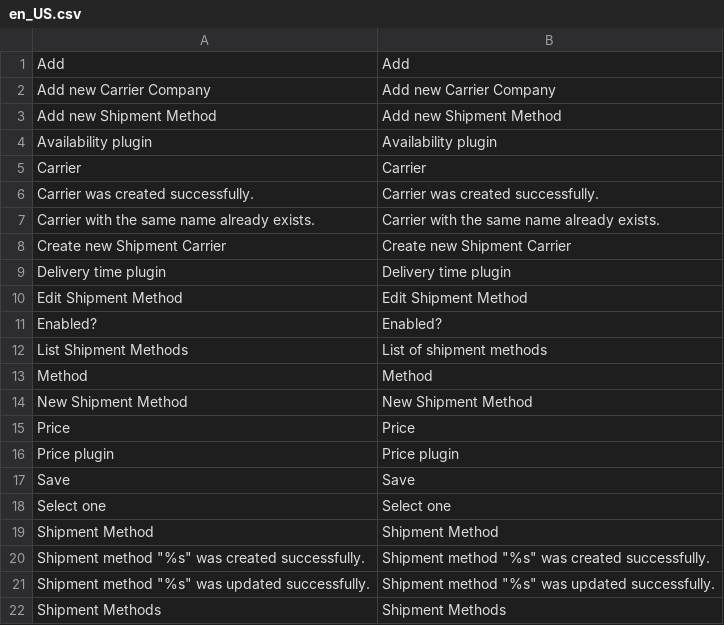
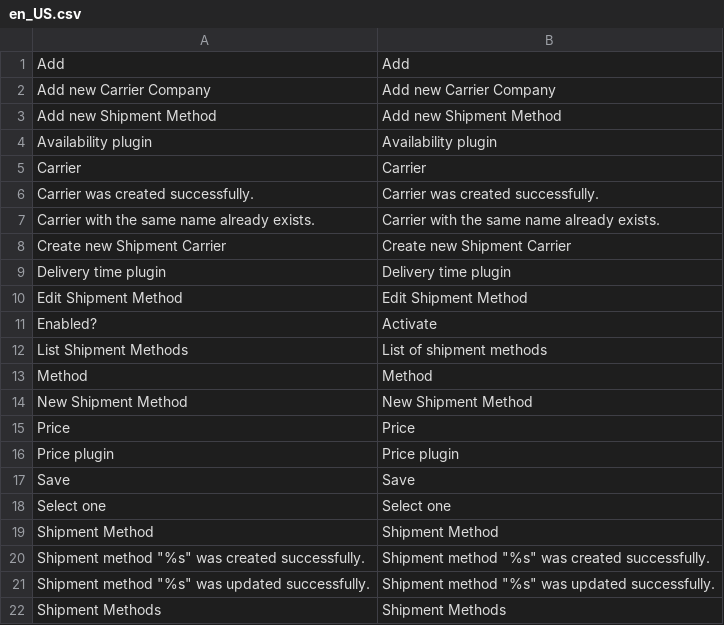
Before and after one commit to spryker/shipment, a CSV file: data/translation/Zed/en_US.csv, drawn as a sheet.

```diff
--- a/data/translation/Zed/en_US.csv
+++ b/data/translation/Zed/en_US.csv
@@ -10,3 +10,3 @@ Carrier,Carrier
 "Edit Shipment Method","Edit Shipment Method"
-Enabled?,Enabled?
+Enabled?,Activate
 "List Shipment Methods","List of shipment methods"
```
Also changed, not shown: data/translation/Zed/de_DE.csv.
